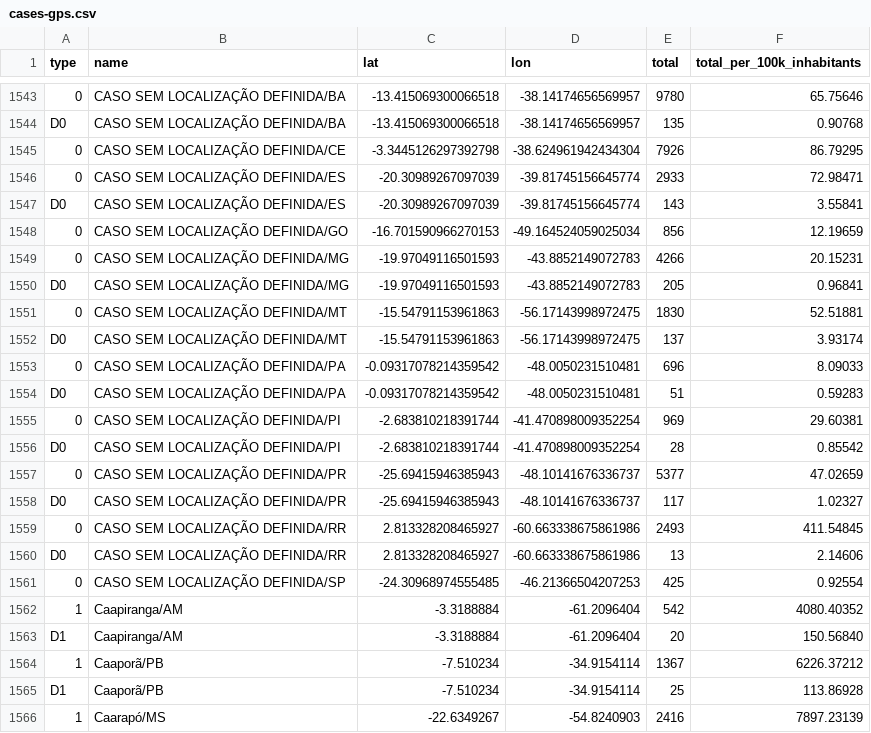
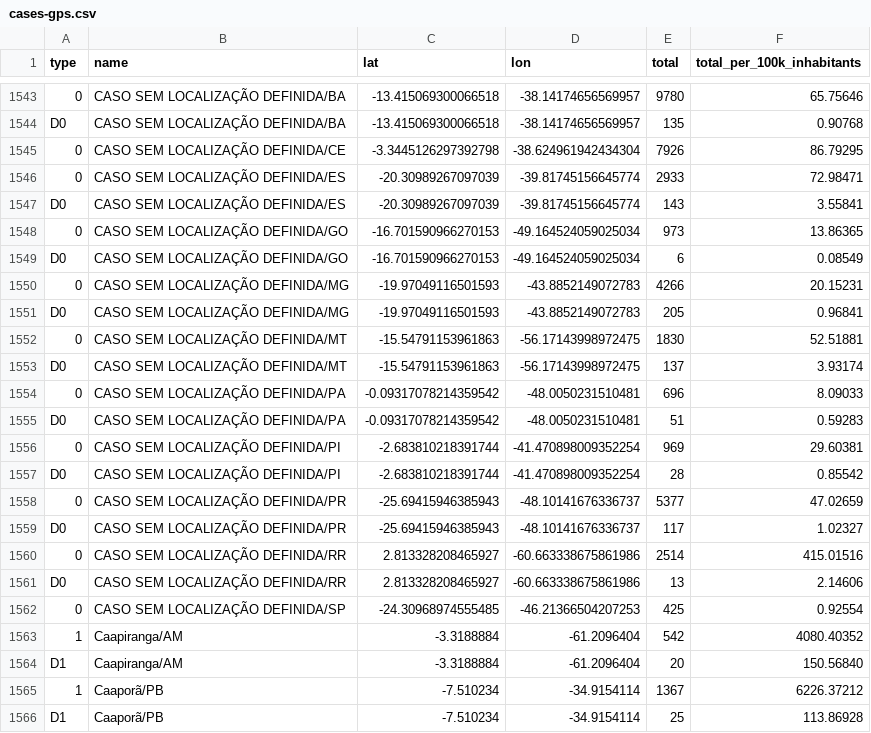
Before and after one commit to spdrio/covid19br, a CSV file: cases-gps.csv, drawn as a sheet; only a part is shown, gaps mark what is left out; the shorter side is filled out with more unchanged rows.

```diff
--- a/cases-gps.csv
+++ b/cases-gps.csv
@@ -1547,3 +1547,4 @@ D0,CASO SEM LOCALIZAÇÃO DEFINIDA/BA,-13.415069300066518,-38.14174656569957,135
 D0,CASO SEM LOCALIZAÇÃO DEFINIDA/ES,-20.30989267097039,-39.81745156645774,143,3.55841
-0,CASO SEM LOCALIZAÇÃO DEFINIDA/GO,-16.701590966270153,-49.164524059025034,856,12.19659
+0,CASO SEM LOCALIZAÇÃO DEFINIDA/GO,-16.701590966270153,-49.164524059025034,973,13.86365
+D0,CASO SEM LOCALIZAÇÃO DEFINIDA/GO,-16.701590966270153,-49.164524059025034,6,0.08549
 0,CASO SEM LOCALIZAÇÃO DEFINIDA/MG,-19.97049116501593,-43.8852149072783,4266,20.15231
@@ -1558,3 +1559,3 @@ D0,CASO SEM LOCALIZAÇÃO DEFINIDA/PI,-2.683810218391744,-41.470898009352254,28,
 D0,CASO SEM LOCALIZAÇÃO DEFINIDA/PR,-25.69415946385943,-48.10141676336737,117,1.02327
-0,CASO SEM LOCALIZAÇÃO DEFINIDA/RR,2.813328208465927,-60.663338675861986,2493,411.54845
+0,CASO SEM LOCALIZAÇÃO DEFINIDA/RR,2.813328208465927,-60.663338675861986,2514,415.01516
 D0,CASO SEM LOCALIZAÇÃO DEFINIDA/RR,2.813328208465927,-60.663338675861986,13,2.14606
```
Also changed, not shown: _tests_meta.csv, cases-brazil-cities.csv, 4 other files.
